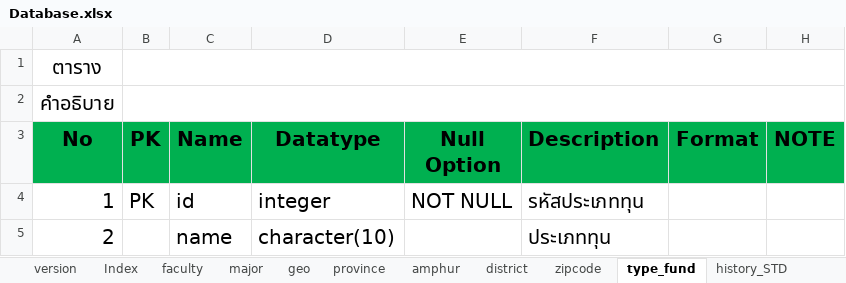
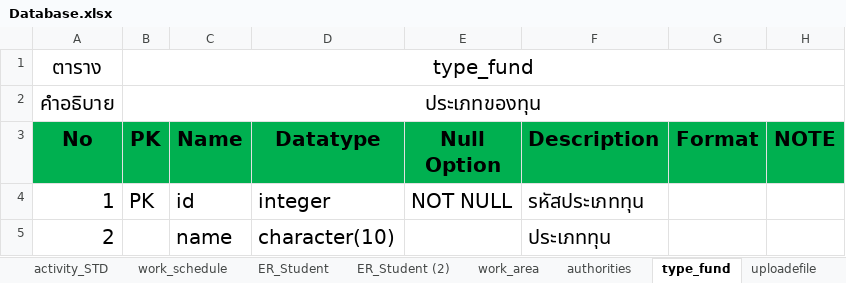
Before and after one commit to sasi-wk/Project-II, an Excel workbook: Document/Database.xlsx, sheet type_fund, drawn as a sheet; values as stored, in another font and other column widths than the file's, no borders; the diff names each change by its address in the sheet, - before the commit and + after, or states it on an @@ line.

```diff
--- a/Document/Database.xlsx (sheet type_fund)
+++ b/Document/Database.xlsx (sheet type_fund)
+sheet tab: work_schedule
+sheet tab: ER_Student (2)
+sheet tab: work_area
+sheet tab: authorities
+sheet tab: uploadefile
-B1 (PK): (empty)
+B1 (PK): type_fund
-B2 (PK): (empty)
+B2 (PK): ประเภทของทุน
```
Also changed, not shown: sheet ER_Student, other sheet tabs, charts or pictures.
